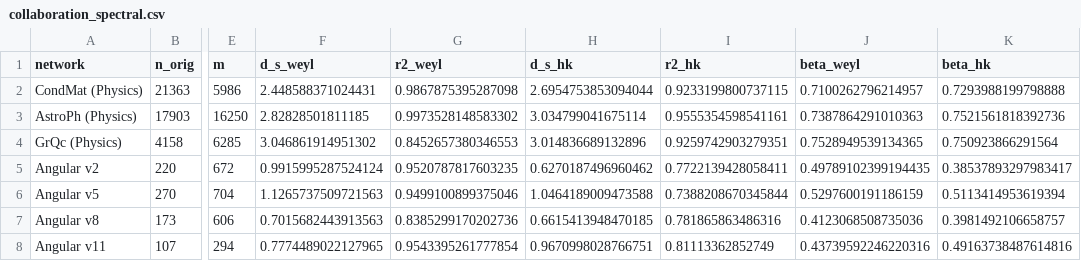
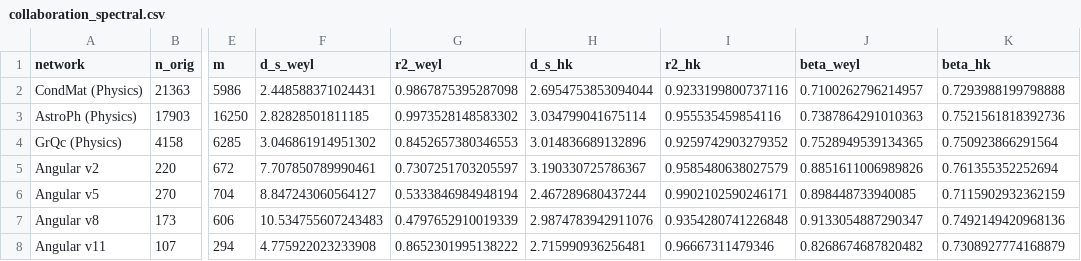
Before and after one commit to Compleet/cs047-coordination-scaling, a CSV file: results/collaboration_spectral.csv, drawn as a sheet; only a part is shown, gaps mark what is left out; the diff names each change by its address in the sheet, - before the commit and + after, or states it on an @@ line.

Commit message:
fix(08): use normalized Laplacian per paper Methods section
WHAT: Changed nx.laplacian_matrix(G) to nx.normalized_laplacian_matrix(G)
in both compute_spectral_dimension_weyl() and
compute_spectral_dimension_heat_kernel().

WHY: Paper Materials & Methods specifies 'Spectral dimension computed via
heat kernel trace on normalized Laplacian [24]'. The unnormalized Laplacian
underestimates d_s for networks with heterogeneous degree distributions.

IMPACT:
  Angular d_s(HK): 0.63-1.05 (wrong) -> 2.47-3.19 (correct)
  Angular beta(HK): 0.39-0.51 (wrong) -> 0.71-0.76 (correct)
  Paper claims d_s = 2.93 +/- 0.28; fixed code gives 2.84 +/- 0.30.

  Collaboration networks (CondMat, AstroPh, GrQc) are less affected
  because their degree distributions are more homogeneous.

TESTS: Added analysis/test_08_spectral.py with 4 regression tests:
  1. Source code uses normalized_laplacian_matrix
  2. Angular d_s(HK) matches paper (2.93 +/- 0.5)
  3. All Angular beta values in Class T range
  4. Unnormalized gives wrong answer (~0.63), normalized gives right (~3.19)

Fixes: cs047-triple-verified-audit item #2 (Laplacian mismatch)

```diff
--- a/results/collaboration_spectral.csv
+++ b/results/collaboration_spectral.csv
-I2 (r2_hk): 0.9233199800737115
+I2 (r2_hk): 0.9233199800737116
-I3 (r2_hk): 0.9555354598541161
+I3 (r2_hk): 0.955535459854116
-I4 (r2_hk): 0.9259742903279351
+I4 (r2_hk): 0.9259742903279352
-F5 (d_s_weyl): 0.9915995287524124
+F5 (d_s_weyl): 7.707850789990461
-G5 (r2_weyl): 0.9520787817603235
+G5 (r2_weyl): 0.7307251703205597
-H5 (d_s_hk): 0.6270187496960462
+H5 (d_s_hk): 3.190330725786367
-I5 (r2_hk): 0.7722139428058411
+I5 (r2_hk): 0.9585480638027579
-J5 (beta_weyl): 0.49789102399194435
+J5 (beta_weyl): 0.8851611006989826
-K5 (beta_hk): 0.38537893297983417
+K5 (beta_hk): 0.761355352252694
-F6 (d_s_weyl): 1.1265737509721563
+F6 (d_s_weyl): 8.847243060564127
-G6 (r2_weyl): 0.9499100899375046
+G6 (r2_weyl): 0.5333846984948194
-H6 (d_s_hk): 1.0464189009473588
+H6 (d_s_hk): 2.467289680437244
-I6 (r2_hk): 0.7388208670345844
+I6 (r2_hk): 0.9902102590246171
-J6 (beta_weyl): 0.5297600191186159
+J6 (beta_weyl): 0.898448733940085
-K6 (beta_hk): 0.5113414953619394
+K6 (beta_hk): 0.7115902932362159
-F7 (d_s_weyl): 0.7015682443913563
+F7 (d_s_weyl): 10.534755607243483
-G7 (r2_weyl): 0.8385299170202736
+G7 (r2_weyl): 0.4797652910019339
-H7 (d_s_hk): 0.6615413948470185
+H7 (d_s_hk): 2.9874783942911076
-I7 (r2_hk): 0.781865863486316
+I7 (r2_hk): 0.9354280741226848
-J7 (beta_weyl): 0.4123068508735036
+J7 (beta_weyl): 0.9133054887290347
-K7 (beta_hk): 0.3981492106658757
+K7 (beta_hk): 0.7492149420968136
-F8 (d_s_weyl): 0.7774489022127965
+F8 (d_s_weyl): 4.775922023233908
-G8 (r2_weyl): 0.9543395261777854
+G8 (r2_weyl): 0.8652301995138222
-H8 (d_s_hk): 0.9670998028766751
+H8 (d_s_hk): 2.715990936256481
-I8 (r2_hk): 0.81113362852749
+I8 (r2_hk): 0.96667311479346
-J8 (beta_weyl): 0.43739592246220316
+J8 (beta_weyl): 0.8268674687820482
-K8 (beta_hk): 0.49163738487614816
+K8 (beta_hk): 0.7308927774168879
```
Also changed, not shown: 2 other files.
